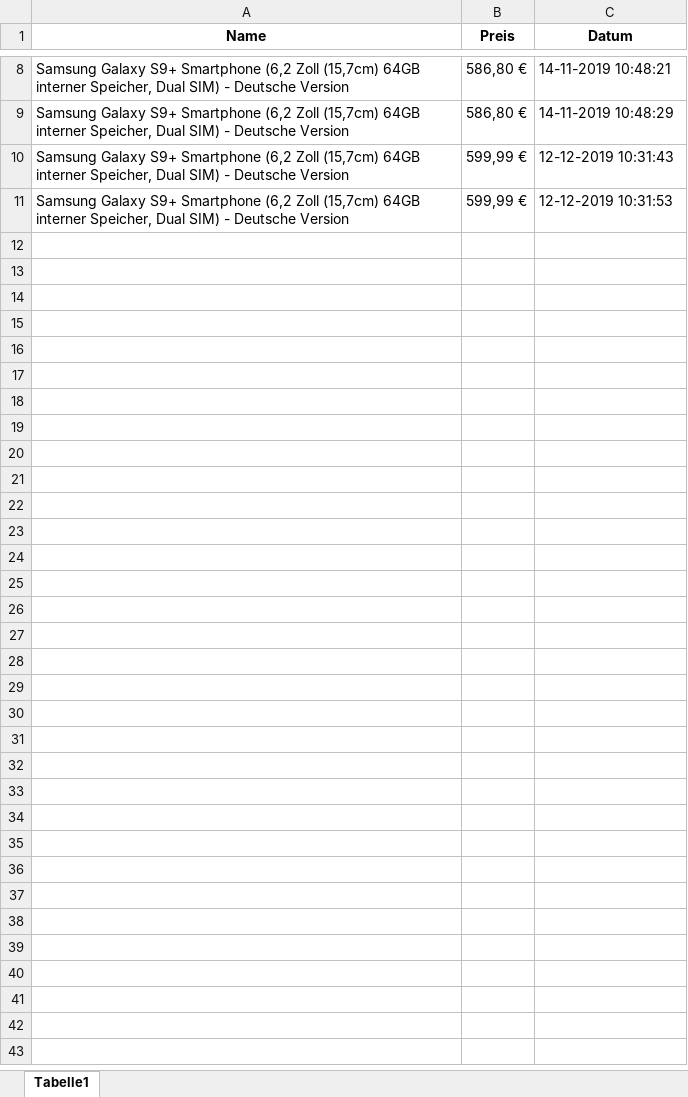
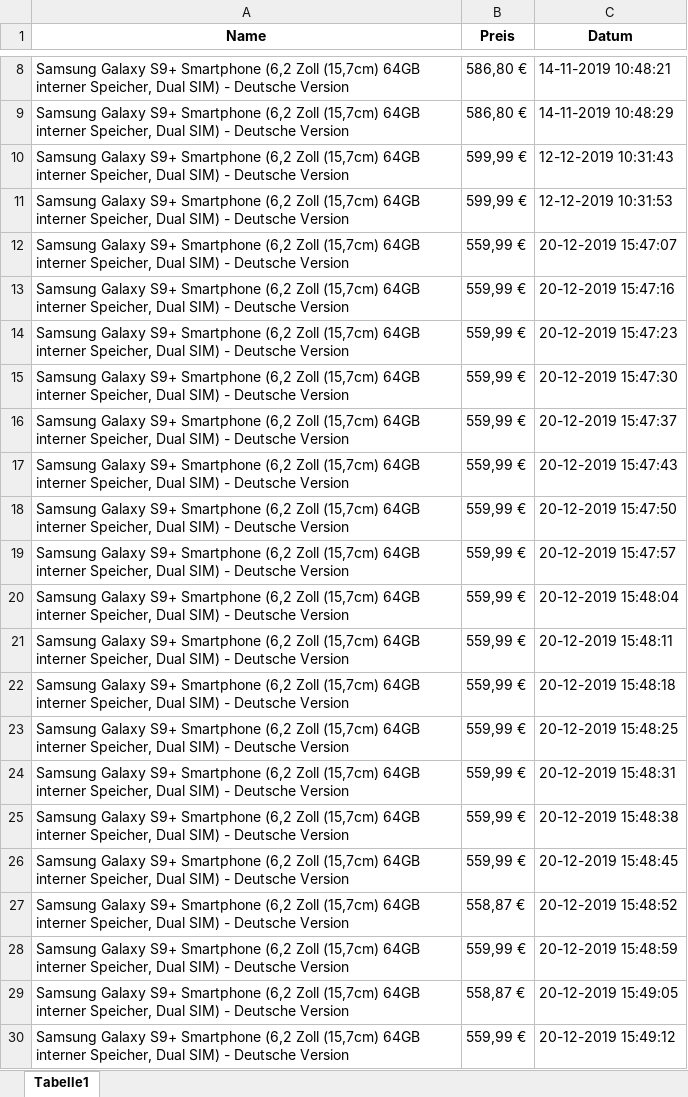
Before and after one commit to MaxSpanier/Amazon-Price-Tracker, an Excel workbook: S9+.xlsx, sheet Tabelle1, drawn as a sheet; only a part is shown, gaps mark what is left out; values as stored, in another font and other column widths than the file's, no borders; the diff covers the shown part only; the diff names each change by its address in the sheet, - before the commit and + after, or states it on an @@ line.

```diff
--- a/S9+.xlsx (sheet Tabelle1)
+++ b/S9+.xlsx (sheet Tabelle1)
+row 12: Samsung Galaxy S9+ Smartphone (6,2 Zoll (15,7cm) 64GB interner Speicher, Dual SIM) - Deutsche Version | 559,99 € | 20-12-2019 15:47:07
+row 13: Samsung Galaxy S9+ Smartphone (6,2 Zoll (15,7cm) 64GB interner Speicher, Dual SIM) - Deutsche Version | 559,99 € | 20-12-2019 15:47:16
+row 14: Samsung Galaxy S9+ Smartphone (6,2 Zoll (15,7cm) 64GB interner Speicher, Dual SIM) - Deutsche Version | 559,99 € | 20-12-2019 15:47:23
+row 15: Samsung Galaxy S9+ Smartphone (6,2 Zoll (15,7cm) 64GB interner Speicher, Dual SIM) - Deutsche Version | 559,99 € | 20-12-2019 15:47:30
+row 16: Samsung Galaxy S9+ Smartphone (6,2 Zoll (15,7cm) 64GB interner Speicher, Dual SIM) - Deutsche Version | 559,99 € | 20-12-2019 15:47:37
+row 17: Samsung Galaxy S9+ Smartphone (6,2 Zoll (15,7cm) 64GB interner Speicher, Dual SIM) - Deutsche Version | 559,99 € | 20-12-2019 15:47:43
+row 18: Samsung Galaxy S9+ Smartphone (6,2 Zoll (15,7cm) 64GB interner Speicher, Dual SIM) - Deutsche Version | 559,99 € | 20-12-2019 15:47:50
+row 19: Samsung Galaxy S9+ Smartphone (6,2 Zoll (15,7cm) 64GB interner Speicher, Dual SIM) - Deutsche Version | 559,99 € | 20-12-2019 15:47:57
+row 20: Samsung Galaxy S9+ Smartphone (6,2 Zoll (15,7cm) 64GB interner Speicher, Dual SIM) - Deutsche Version | 559,99 € | 20-12-2019 15:48:04
+row 21: Samsung Galaxy S9+ Smartphone (6,2 Zoll (15,7cm) 64GB interner Speicher, Dual SIM) - Deutsche Version | 559,99 € | 20-12-2019 15:48:11
+row 22: Samsung Galaxy S9+ Smartphone (6,2 Zoll (15,7cm) 64GB interner Speicher, Dual SIM) - Deutsche Version | 559,99 € | 20-12-2019 15:48:18
+row 23: Samsung Galaxy S9+ Smartphone (6,2 Zoll (15,7cm) 64GB interner Speicher, Dual SIM) - Deutsche Version | 559,99 € | 20-12-2019 15:48:25
+row 24: Samsung Galaxy S9+ Smartphone (6,2 Zoll (15,7cm) 64GB interner Speicher, Dual SIM) - Deutsche Version | 559,99 € | 20-12-2019 15:48:31
+row 25: Samsung Galaxy S9+ Smartphone (6,2 Zoll (15,7cm) 64GB interner Speicher, Dual SIM) - Deutsche Version | 559,99 € | 20-12-2019 15:48:38
+row 26: Samsung Galaxy S9+ Smartphone (6,2 Zoll (15,7cm) 64GB interner Speicher, Dual SIM) - Deutsche Version | 559,99 € | 20-12-2019 15:48:45
+row 27: Samsung Galaxy S9+ Smartphone (6,2 Zoll (15,7cm) 64GB interner Speicher, Dual SIM) - Deutsche Version | 558,87 € | 20-12-2019 15:48:52
+row 28: Samsung Galaxy S9+ Smartphone (6,2 Zoll (15,7cm) 64GB interner Speicher, Dual SIM) - Deutsche Version | 559,99 € | 20-12-2019 15:48:59
+row 29: Samsung Galaxy S9+ Smartphone (6,2 Zoll (15,7cm) 64GB interner Speicher, Dual SIM) - Deutsche Version | 558,87 € | 20-12-2019 15:49:05
+row 30: Samsung Galaxy S9+ Smartphone (6,2 Zoll (15,7cm) 64GB interner Speicher, Dual SIM) - Deutsche Version | 559,99 € | 20-12-2019 15:49:12
```
Also changed, not shown: 80 added rows elsewhere in this sheet, 1 other file.
